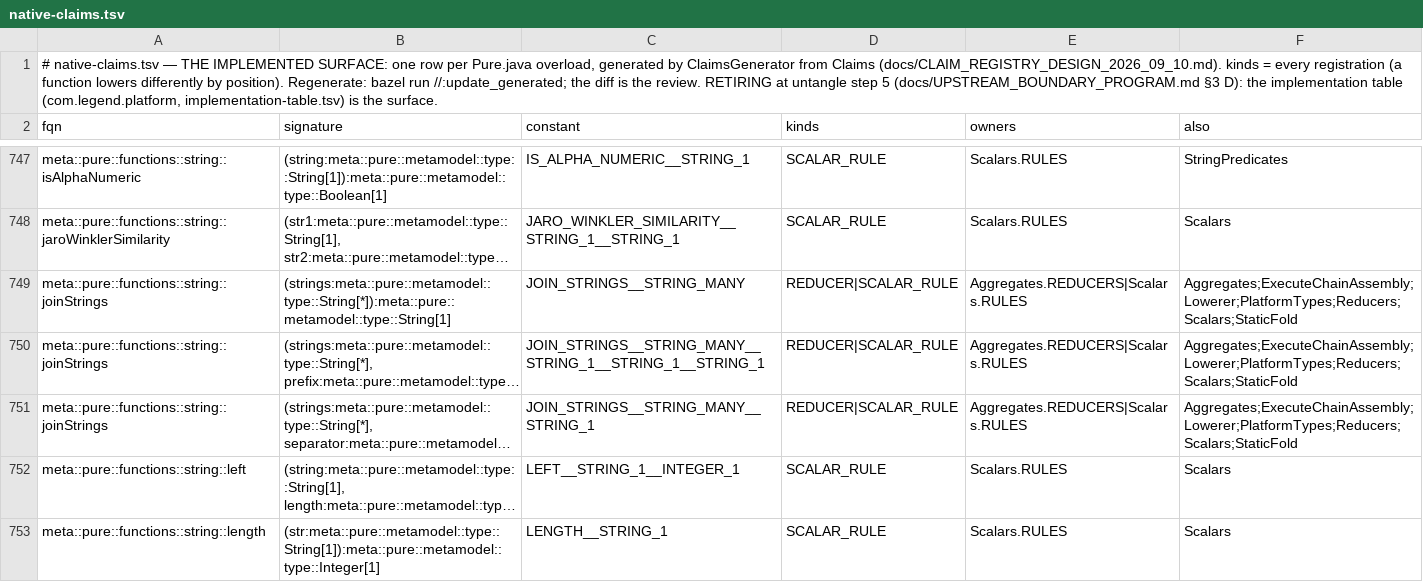
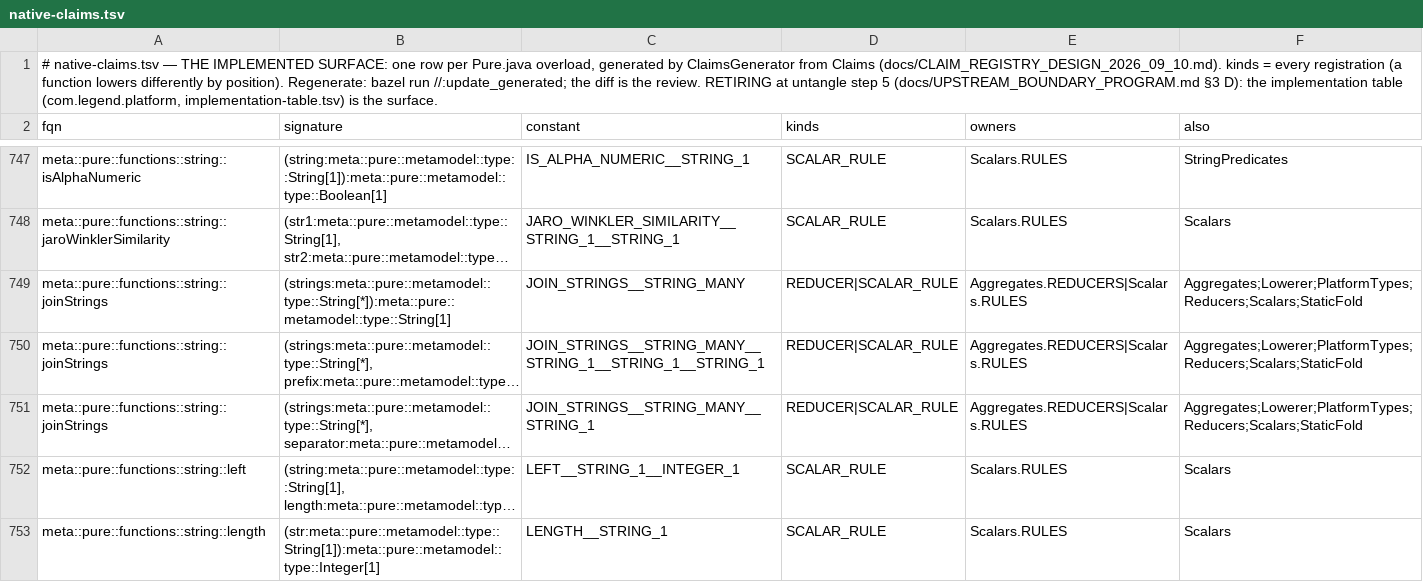
Before and after one commit to neema2/legend-lite, a TSV file: core/src/main/resources/com/legend/builtin/native-claims.tsv, drawn as a sheet; only a part is shown, gaps mark what is left out; long unchanged cells end in …; the diff names each change by its address in the sheet, - before the commit and + after, or states it on an @@ line.

```diff
--- a/core/src/main/resources/com/legend/builtin/native-claims.tsv
+++ b/core/src/main/resources/com/legend/builtin/native-claims.tsv
-F749:F751 (also): Aggregates;ExecuteChainAssembly;Lowerer;PlatformTypes;Reducers;Scalars;StaticFold
+F749:F751 (also): Aggregates;Lowerer;PlatformTypes;Reducers;Scalars;StaticFold
```
